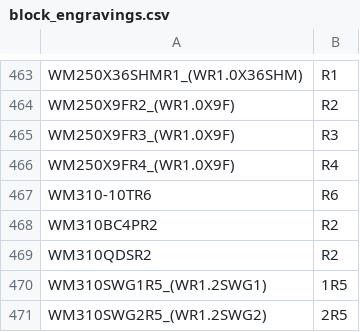
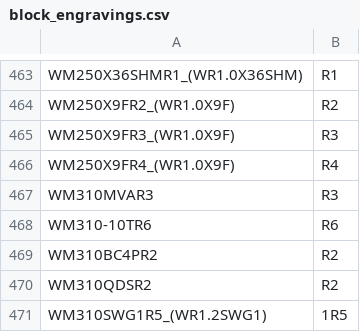
Before and after one commit to virginiadiodesinc/iv_labels_rma_application, a CSV file: app/services/block_engravings.csv, drawn as a sheet; only a part is shown, gaps mark what is left out; the shorter side is filled out with more unchanged rows.

```diff
--- a/app/services/block_engravings.csv
+++ b/app/services/block_engravings.csv
@@ -466,2 +466,3 @@ WM250X9FR3_(WR1.0X9F),R3
 WM250X9FR4_(WR1.0X9F),R4
+WM310MVAR3,R3
 WM310-10TR6,R6
```
Also changed, not shown: app/services/build_list.csv, 7 other files.
